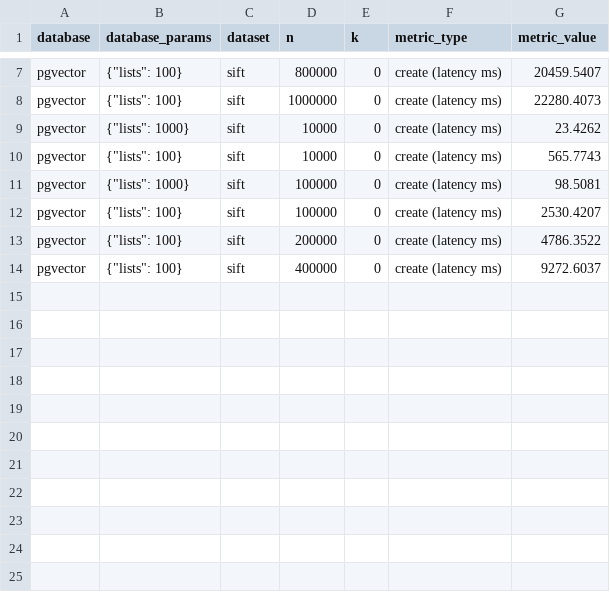
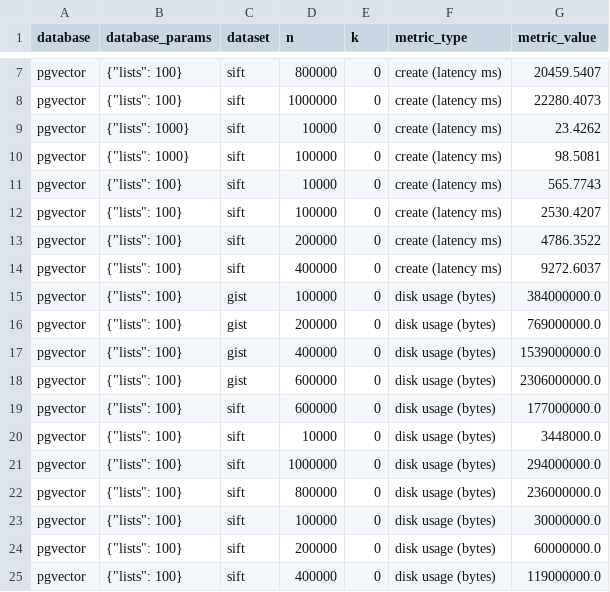
Before and after one commit to lanterndata/benchmark, a CSV file: experiments/outputs/results.csv, drawn as a sheet; only a part is shown, gaps mark what is left out.

Commit message:
Disk usage iterations

```diff
--- a/experiments/outputs/results.csv
+++ b/experiments/outputs/results.csv
@@ -9,4 +9,4 @@ pgvector,"{""lists"": 100}",sift,1000000,0,create (latency ms),22280.4073
 pgvector,"{""lists"": 1000}",sift,10000,0,create (latency ms),23.4262
+pgvector,"{""lists"": 1000}",sift,100000,0,create (latency ms),98.5081
 pgvector,"{""lists"": 100}",sift,10000,0,create (latency ms),565.7743
-pgvector,"{""lists"": 1000}",sift,100000,0,create (latency ms),98.5081
 pgvector,"{""lists"": 100}",sift,100000,0,create (latency ms),2530.4207
@@ -14 +14,12 @@ pgvector,"{""lists"": 100}",sift,200000,0,create (latency ms),4786.3522
 pgvector,"{""lists"": 100}",sift,400000,0,create (latency ms),9272.6037
+pgvector,"{""lists"": 100}",gist,100000,0,disk usage (bytes),384000000.0
+pgvector,"{""lists"": 100}",gist,200000,0,disk usage (bytes),769000000.0
+pgvector,"{""lists"": 100}",gist,400000,0,disk usage (bytes),1539000000.0
+pgvector,"{""lists"": 100}",gist,600000,0,disk usage (bytes),2306000000.0
+pgvector,"{""lists"": 100}",sift,600000,0,disk usage (bytes),177000000.0
+pgvector,"{""lists"": 100}",sift,10000,0,disk usage (bytes),3448000.0
+pgvector,"{""lists"": 100}",sift,1000000,0,disk usage (bytes),294000000.0
+pgvector,"{""lists"": 100}",sift,800000,0,disk usage (bytes),236000000.0
+pgvector,"{""lists"": 100}",sift,100000,0,disk usage (bytes),30000000.0
+pgvector,"{""lists"": 100}",sift,200000,0,disk usage (bytes),60000000.0
+pgvector,"{""lists"": 100}",sift,400000,0,disk usage (bytes),119000000.0
```
Also changed, not shown: 5 other files.
